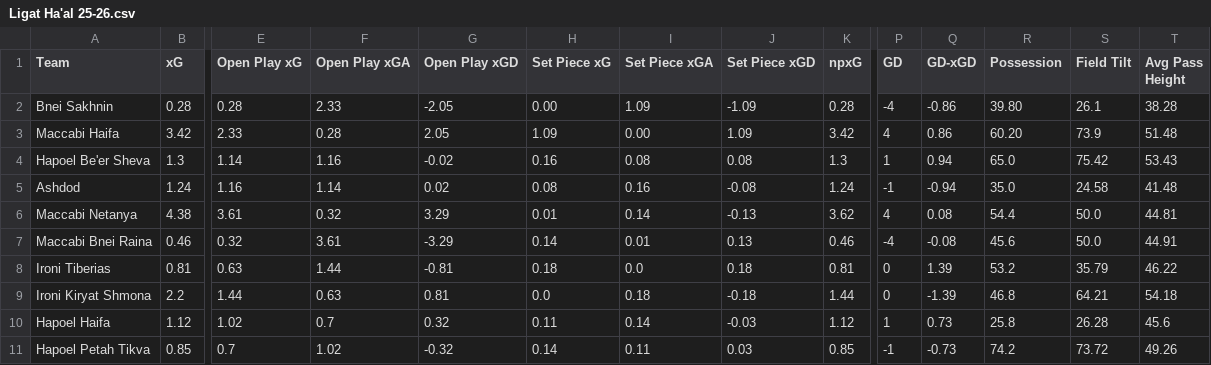
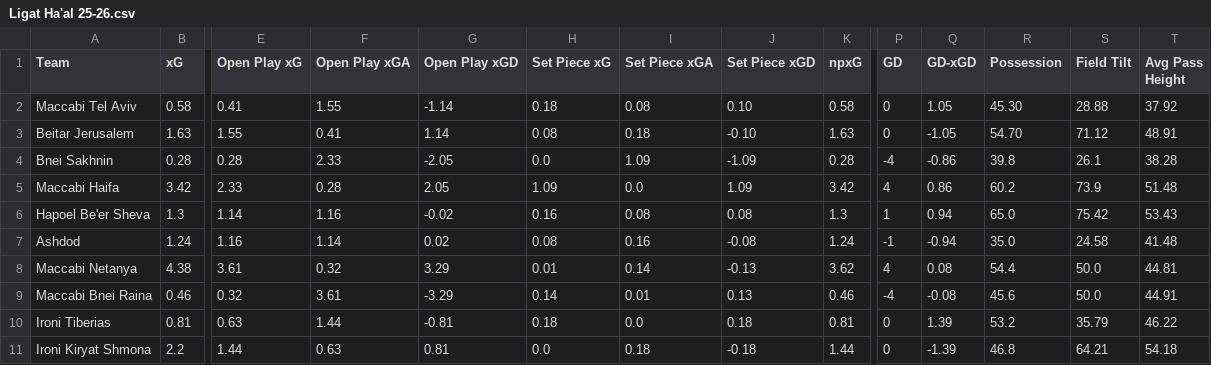
Before and after one commit to emrahderel/Post_Match_App, a CSV file: Stat_Files/Ligat Ha'al 25-26.csv, drawn as a sheet; only a part is shown, gaps mark what is left out; the shorter side is filled out with more unchanged rows; addresses are those after the commit; rows hold the shown columns only; the diff names each change by its address in the sheet, - before the commit and + after, or states it on an @@ line.

```diff
--- a/Stat_Files/Ligat Ha'al 25-26.csv
+++ b/Stat_Files/Ligat Ha'al 25-26.csv
+row 2: Maccabi Tel Aviv | 0.58 | 0.41 | 1.55 | -1.14 | 0.18 | 0.08 | 0.10 | 0.58 | 0 | 1.05 | 45.30 | 28.88 | 37.92
+row 3: Beitar Jerusalem | 1.63 | 1.55 | 0.41 | 1.14 | 0.08 | 0.18 | -0.10 | 1.63 | 0 | -1.05 | 54.70 | 71.12 | 48.91
-H4 (Set Piece xG): 0.00
+H4 (Set Piece xG): 0.0
-R4 (Possession): 39.80
+R4 (Possession): 39.8
-I5 (Set Piece xGA): 0.00
+I5 (Set Piece xGA): 0.0
-R5 (Possession): 60.20
+R5 (Possession): 60.2
```
Also changed, not shown: League_Files/J2-J3 Full Match List 100 Year Vision League.csv, Stat_Files/Eerste Divisie 25-26.csv, 51 other files.
